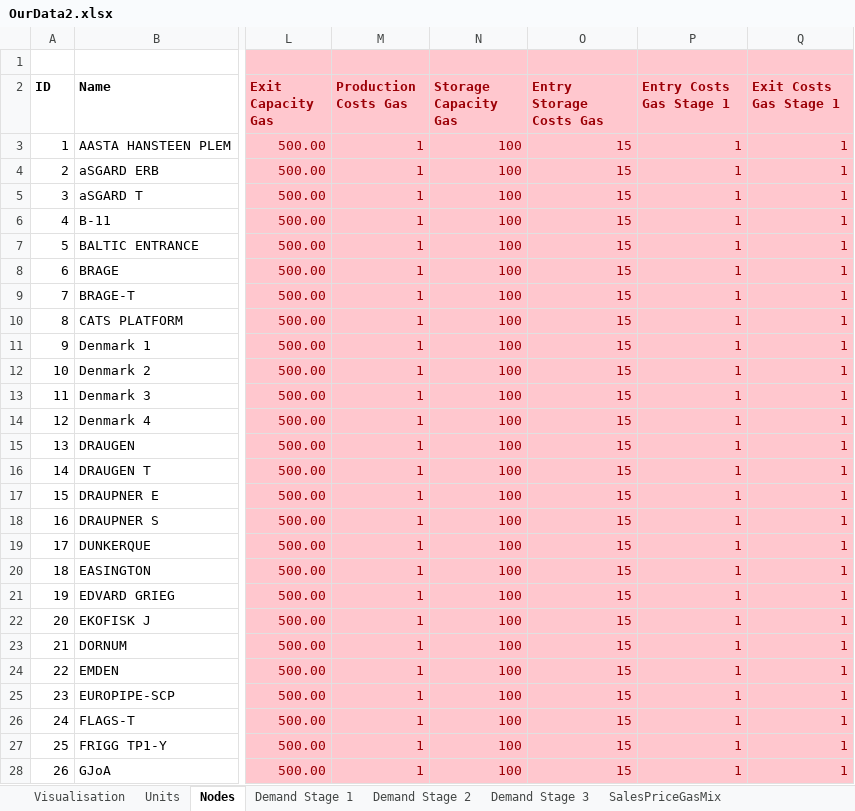
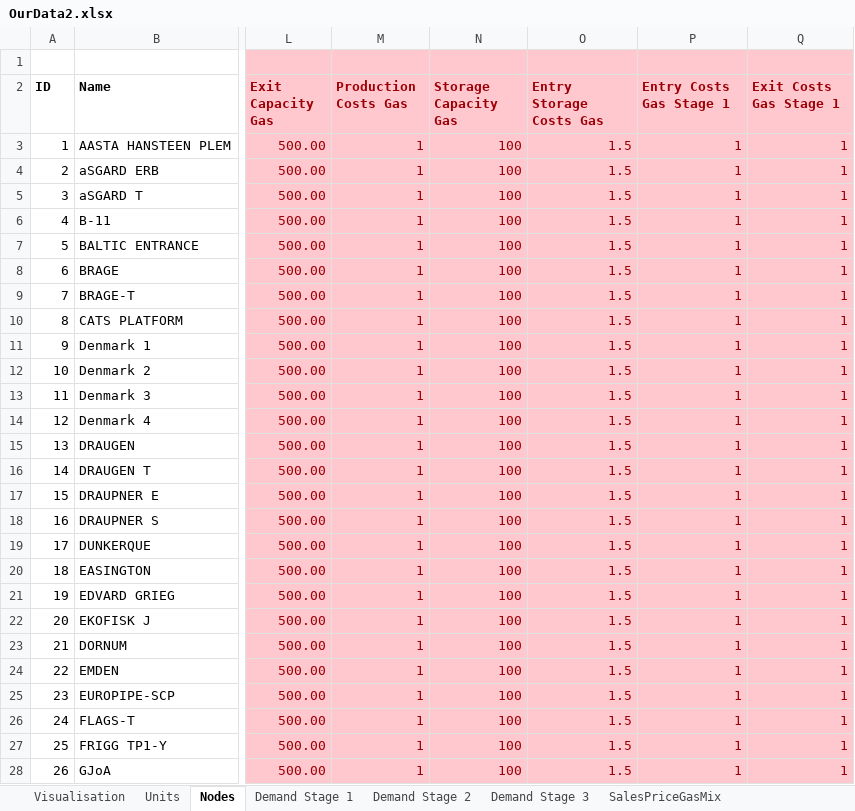
Before and after one commit to berendmarkhorst/secondary_gas_market, an Excel workbook: Data/OurData2.xlsx, sheet Nodes, drawn as a sheet; only a part is shown, gaps mark what is left out; values as stored, in another font and other column widths than the file's, no borders; the diff covers the shown part only; the diff names each change by its address in the sheet, - before the commit and + after, or states it on an @@ line.

```diff
--- a/Data/OurData2.xlsx (sheet Nodes)
+++ b/Data/OurData2.xlsx (sheet Nodes)
-O3:O28 (Entry Storage Costs Gas): 15
+O3:O28 (Entry Storage Costs Gas): 1.5
```
Also changed, not shown: 33 edited cells elsewhere in this sheet, 6 other files.
